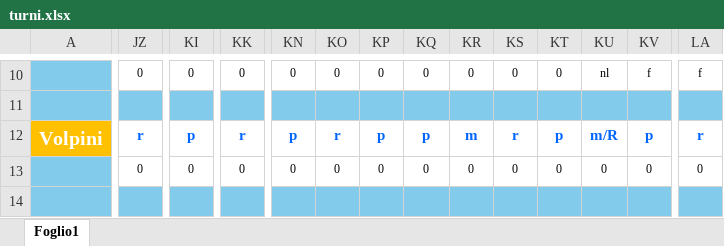
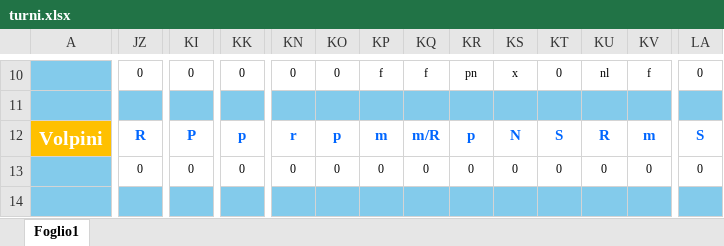
Before and after one commit to centrale118rsm-code/PROVA-MODIFICHE-TURNI, an Excel workbook: turni.xlsx, sheet Foglio1, drawn as a sheet; only a part is shown, gaps mark what is left out; values as stored, in another font and other column widths than the file's, no borders; charts and pictures and conditional formats not drawn; the diff covers the shown part only; the diff names each change by its address in the sheet, - before the commit and + after, or states it on an @@ line.

```diff
--- a/turni.xlsx (sheet Foglio1)
+++ b/turni.xlsx (sheet Foglio1)
-KP10: 0
+KP10: f
-KQ10: 0
+KQ10: f
-KR10: 0
+KR10: pn
-KS10: 0
+KS10: x
-LA10: f
+LA10: 0
-JZ12: r
+JZ12: R
-KI12: p
+KI12: P
-KK12: r
+KK12: p
-KN12: p
+KN12: r
-KO12: r
+KO12: p
-KP12: p
+KP12: m
-KQ12: p
+KQ12: m/R
-KR12: m
+KR12: p
-KS12: r
+KS12: N
-KT12: p
+KT12: S
-KU12: m/R
+KU12: R
-KV12: p
+KV12: m
-LA12: r
+LA12: S
```
Also changed, not shown: 383 edited cells elsewhere in this sheet.
